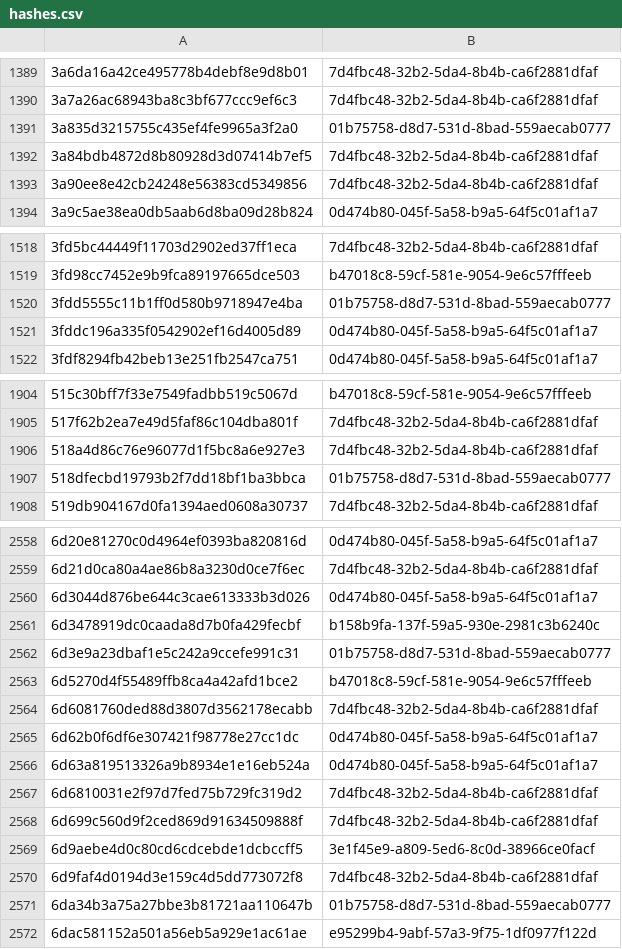
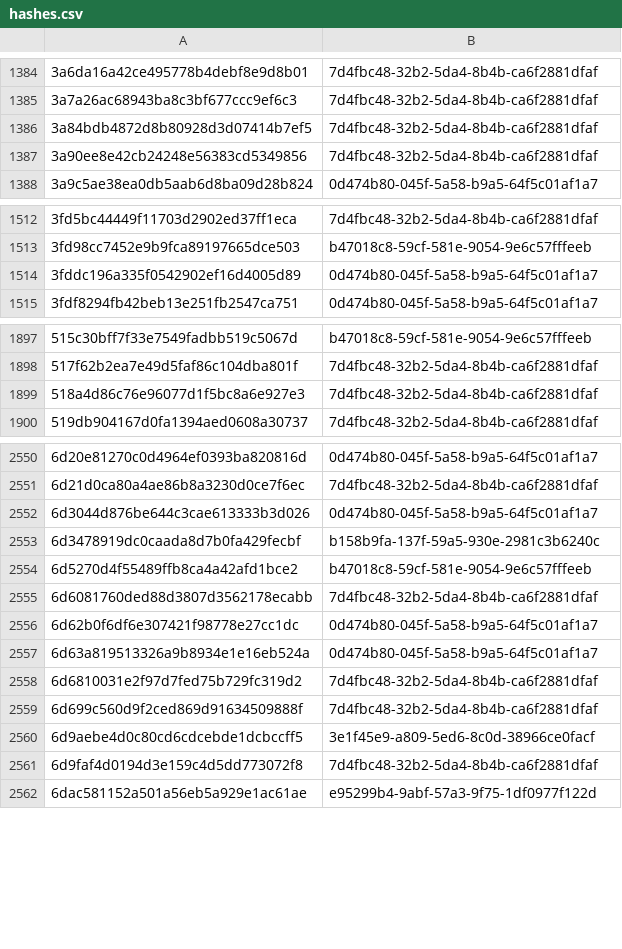
Before and after one commit to AliceGrey/ferromagnet-feed, a CSV file: misp/hashes.csv, drawn as a sheet; only a part is shown, gaps mark what is left out; the diff covers the shown part only.

```diff
--- a/misp/hashes.csv
+++ b/misp/hashes.csv
@@ -1390,3 +1385,2 @@
 3a7a26ac68943ba8c3bf677ccc9ef6c3,7d4fbc48-32b2-5da4-8b4b-ca6f2881dfaf
-3a835d3215755c435ef4fe9965a3f2a0,01b75758-d8d7-531d-8bad-559aecab0777
 3a84bdb4872d8b80928d3d07414b7ef5,7d4fbc48-32b2-5da4-8b4b-ca6f2881dfaf
@@ -1519,3 +1513,2 @@
 3fd98cc7452e9b9fca89197665dce503,b47018c8-59cf-581e-9054-9e6c57fffeeb
-3fdd5555c11b1ff0d580b9718947e4ba,01b75758-d8d7-531d-8bad-559aecab0777
 3fddc196a335f0542902ef16d4005d89,0d474b80-045f-5a58-b9a5-64f5c01af1a7
@@ -1906,3 +1899,2 @@
 518a4d86c76e96077d1f5bc8a6e927e3,7d4fbc48-32b2-5da4-8b4b-ca6f2881dfaf
-518dfecbd19793b2f7dd18bf1ba3bbca,01b75758-d8d7-531d-8bad-559aecab0777
 519db904167d0fa1394aed0608a30737,7d4fbc48-32b2-5da4-8b4b-ca6f2881dfaf
@@ -2561,3 +2553,2 @@
 6d3478919dc0caada8d7b0fa429fecbf,b158b9fa-137f-59a5-930e-2981c3b6240c
-6d3e9a23dbaf1e5c242a9ccefe991c31,01b75758-d8d7-531d-8bad-559aecab0777
 6d5270d4f55489ffb8ca4a42afd1bce2,b47018c8-59cf-581e-9054-9e6c57fffeeb
@@ -2570,3 +2561,2 @@
 6d9faf4d0194d3e159c4d5dd773072f8,7d4fbc48-32b2-5da4-8b4b-ca6f2881dfaf
-6da34b3a75a27bbe3b81721aa110647b,01b75758-d8d7-531d-8bad-559aecab0777
 6dac581152a501a56eb5a929e1ac61ae,e95299b4-9abf-57a3-9f75-1df0977f122d
```
Also changed, not shown: 1 added row and 22 removed rows elsewhere in this file, 20 other files.
